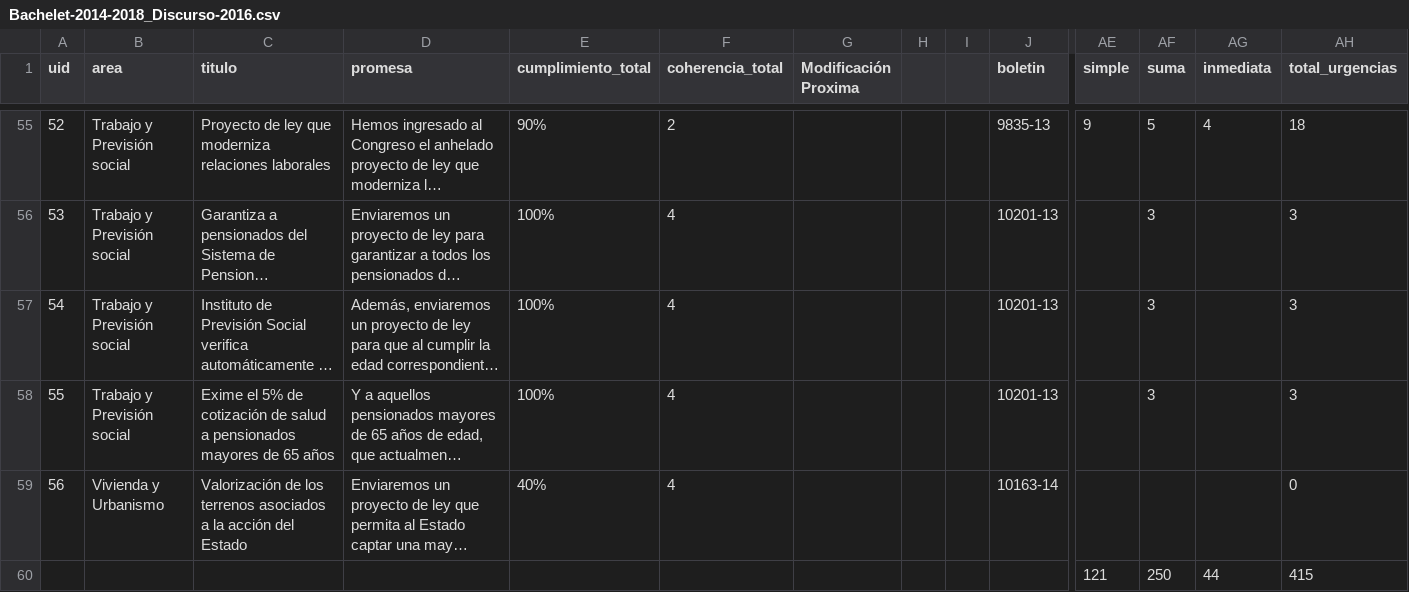
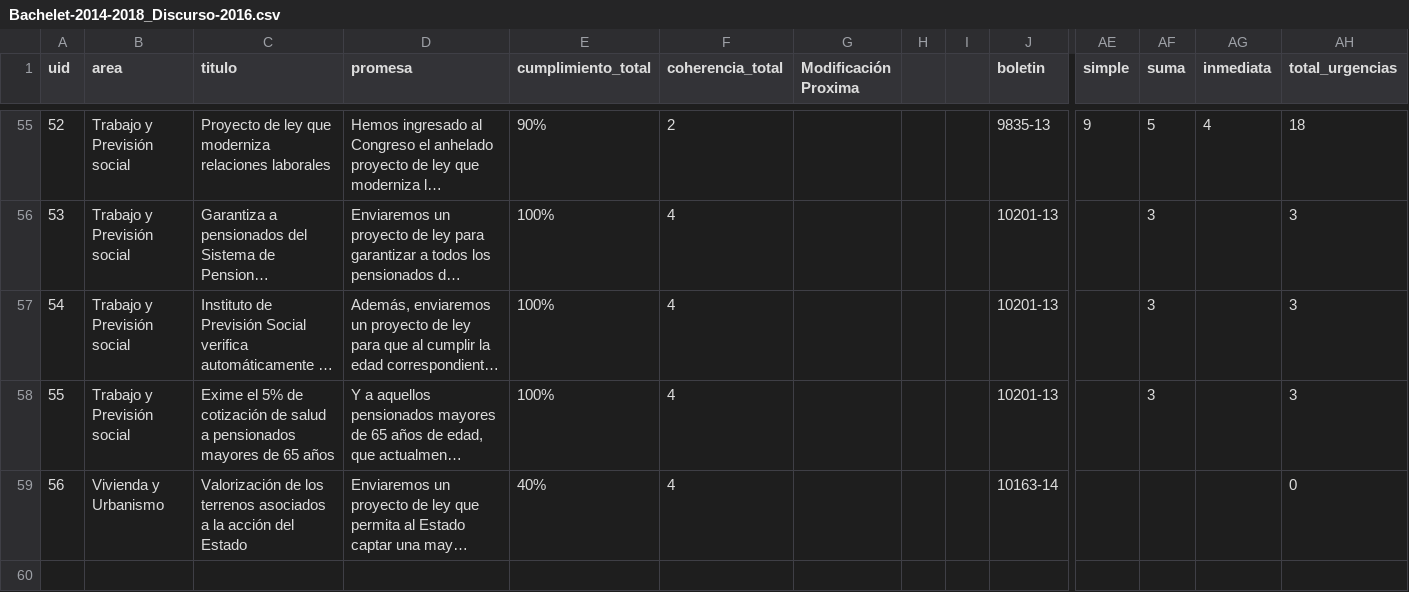
Before and after one commit to ciudadanointeligente/del-dicho-al-hecho-ember, a CSV file: public/studies/Bachelet-2014-2018_Discurso-2016.csv, drawn as a sheet; only a part is shown, gaps mark what is left out; long unchanged cells end in …; rows hold the shown columns only; the diff names each change by its address in the sheet, - before the commit and + after, or states it on an @@ line.

```diff
--- a/public/studies/Bachelet-2014-2018_Discurso-2016.csv
+++ b/public/studies/Bachelet-2014-2018_Discurso-2016.csv
-row 60:  |  |  |  |  |  |  |  |  |  | 121 | 250 | 44 | 415
```
Also changed, not shown: public/studies/Bachelet-2014-2018_Discurso-2017.csv, public/studies/Piñera-2010-2014_Discurso-2012.csv, 4 other files.
